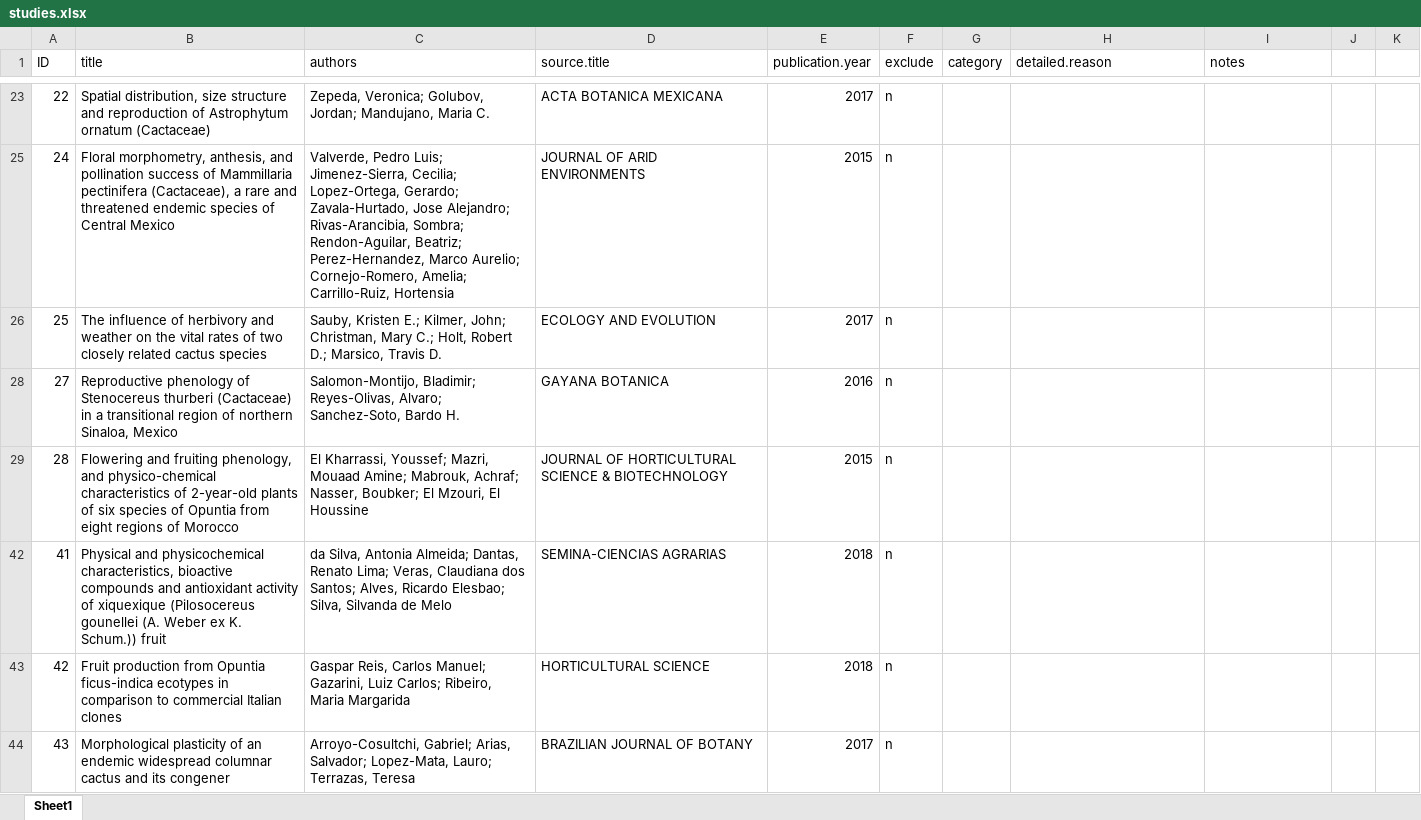
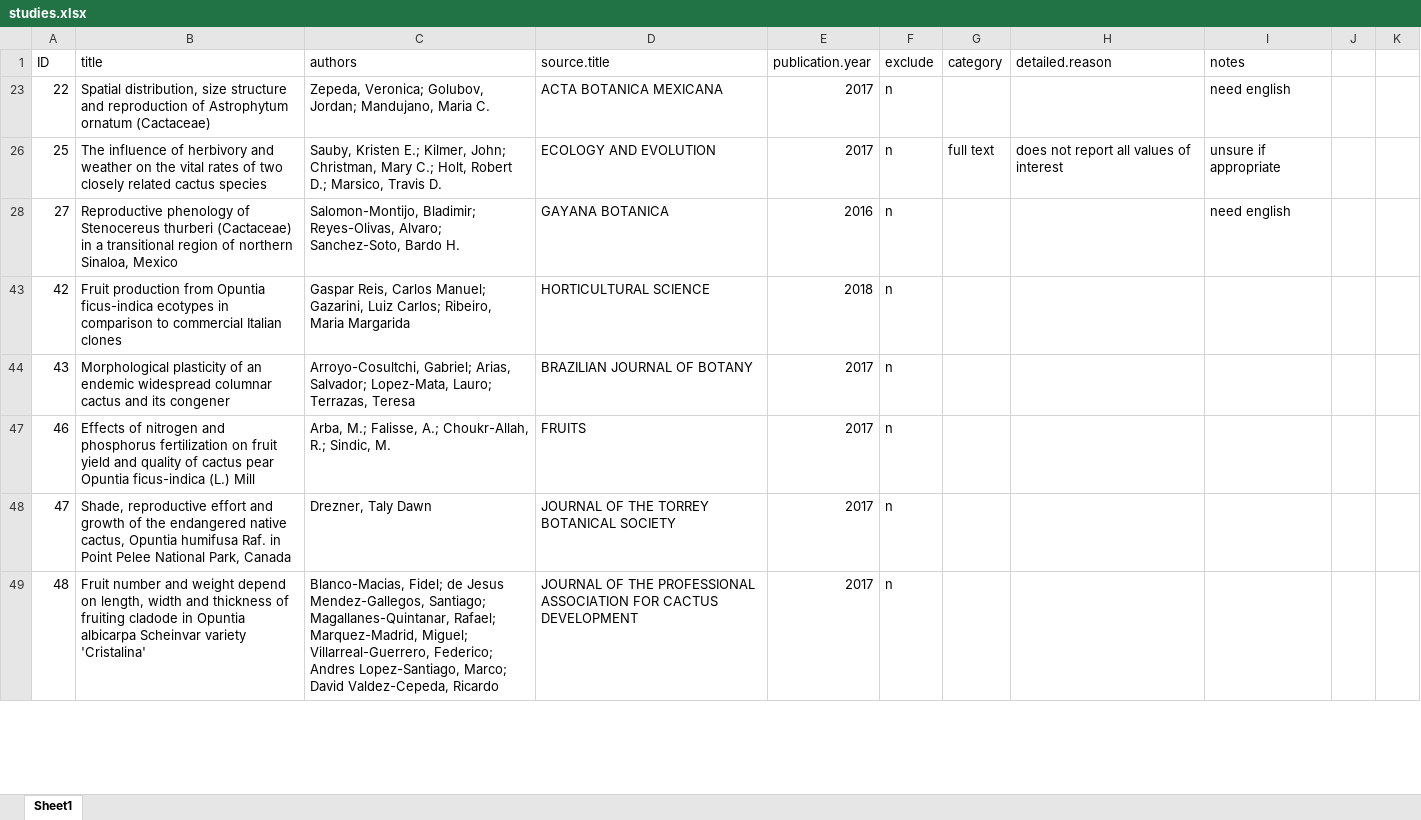
Before and after one commit to maloryowen/BCDM_Meta_Ch1, an Excel workbook: studies.xlsx, sheet Sheet1, drawn as a sheet; only a part is shown, gaps mark what is left out; the shorter side is filled out with more unchanged rows; values as stored, in another font and other column widths than the file's, no borders; the diff covers the shown part only; the diff names each change by its address in the sheet, - before the commit and + after, or states it on an @@ line.

```diff
--- a/studies.xlsx (sheet Sheet1)
+++ b/studies.xlsx (sheet Sheet1)
-I23 (notes): (empty)
+I23 (notes): need english
-row 25: 24 | Floral morphometry, anthesis, and pollination success of Mammillaria pectinifera (Cactaceae), a rare and threatened endemic species of Central Mexico | Valverde, Pedro Luis; Jimenez-Sierra, Cecilia; Lopez-Ortega, Gerardo; Zavala-Hurtado, Jose Alejandro; Rivas-Arancibia, Sombra; Rendon-Aguilar, Beatriz; Perez-Hernandez, Marco Aurelio; Cornejo-Romero, Amelia; Carrillo-Ruiz, Hortensia | JOURNAL OF ARID ENVIRONMENTS | 2015 | n
-G26 (category): (empty)
+G26 (category): full text
-H26 (detailed.reason): (empty)
+H26 (detailed.reason): does not report all values of interest
-I26 (notes): (empty)
+I26 (notes): unsure if appropriate
-I28 (notes): (empty)
+I28 (notes): need english
-row 29: 28 | Flowering and fruiting phenology, and physico-chemical characteristics of 2-year-old plants of six species of Opuntia from eight regions of Morocco | El Kharrassi, Youssef; Mazri, Mouaad Amine; Mabrouk, Achraf; Nasser, Boubker; El Mzouri, El Houssine | JOURNAL OF HORTICULTURAL SCIENCE & BIOTECHNOLOGY | 2015 | n
-row 42: 41 | Physical and physicochemical characteristics, bioactive compounds and antioxidant activity of xiquexique (Pilosocereus gounellei (A. Weber ex K. Schum.)) fruit | da Silva, Antonia Almeida; Dantas, Renato Lima; Veras, Claudiana dos Santos; Alves, Ricardo Elesbao; Silva, Silvanda de Melo | SEMINA-CIENCIAS AGRARIAS | 2018 | n
```
Also changed, not shown: 5 removed rows elsewhere in this sheet, hidden cells, data.xlsx, 6 other files.
